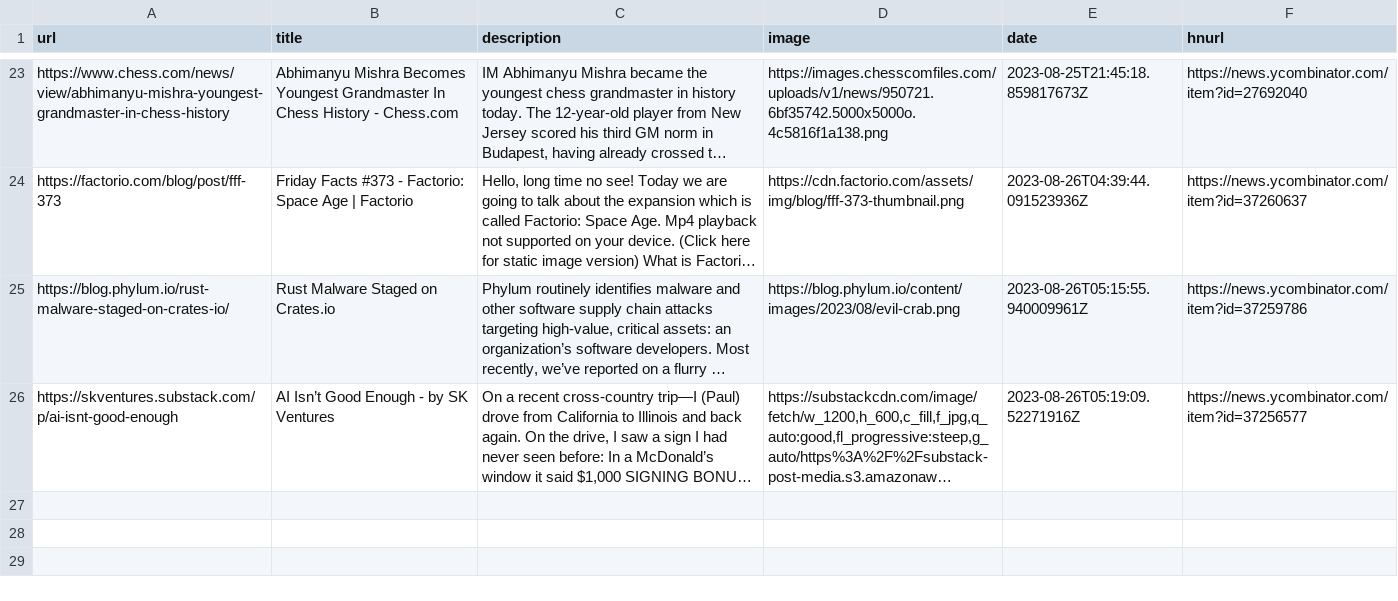
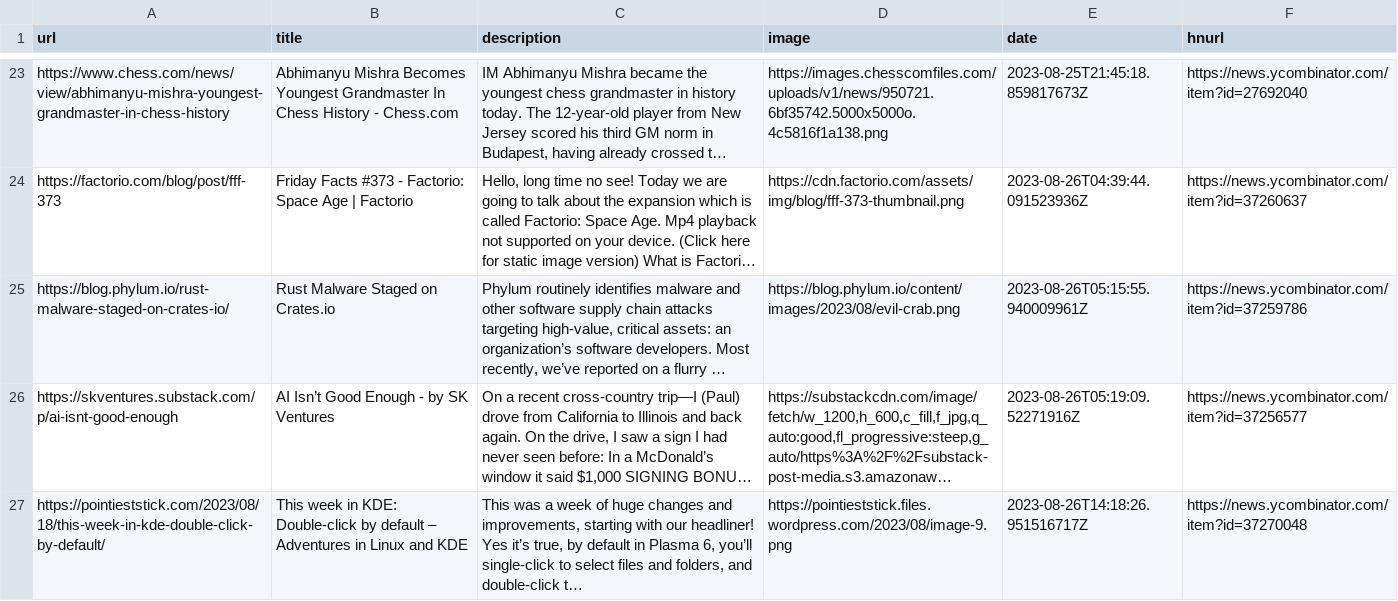
Before and after one commit to pythoncrazy/listofreading, a CSV file: readingList.csv, drawn as a sheet; only a part is shown, gaps mark what is left out; long unchanged cells end in …; the diff names each change by its address in the sheet, - before the commit and + after, or states it on an @@ line.

Commit message:
Automated reading list update on Sat Aug 26 14:18:26 UTC 2023

```diff
--- a/readingList.csv
+++ b/readingList.csv
+row 27: https://pointieststick.com/2023/08/18/this-week-in-kde-double-click-by-default/ | This week in KDE: Double-click by default – Adventures in Linux and KDE | This was a week of huge changes and improvements, starting with our headliner! Yes it’s true, by default in Plasma 6, you’ll single-click to select files and folders, and double-click t… | https://pointieststick.files.wordpress.com/2023/08/image-9.png | 2023-08-26T14:18:26.951516717Z | https://news.ycombinator.com/item?id=37270048
```
